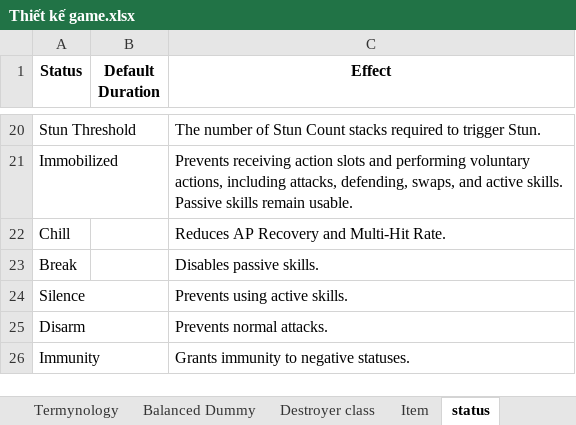
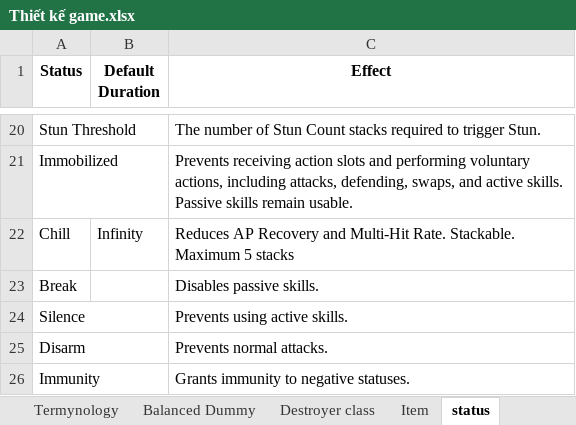
Before and after one commit to phamthach11-create/Avatar-war, an Excel workbook: data/excel/Thiết kế game.xlsx, sheet status, drawn as a sheet; only a part is shown, gaps mark what is left out; values as stored, in another font and other column widths than the file's, no borders; the diff names each change by its address in the sheet, - before the commit and + after, or states it on an @@ line.

```diff
--- a/data/excel/Thiết kế game.xlsx (sheet status)
+++ b/data/excel/Thiết kế game.xlsx (sheet status)
-B22 (Default Duration): (empty)
+B22 (Default Duration): Infinity
-C22 (Effect): …Multi-Hit Rate.
+C22 (Effect): …Multi-Hit Rate. Stackable. Maximum 5 stacks
```
Also changed, not shown: sheet Destroyer class.
